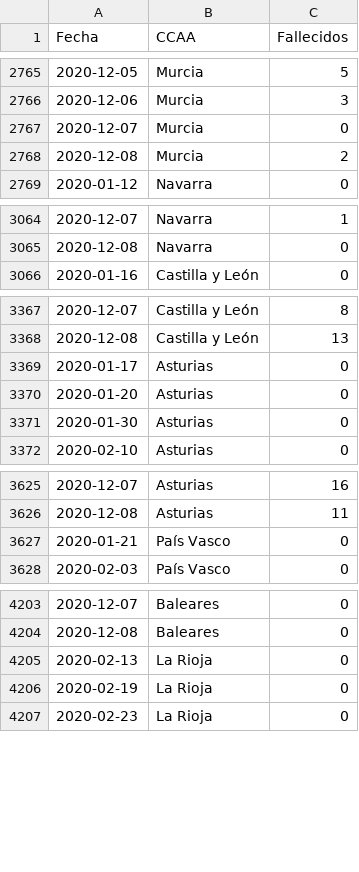
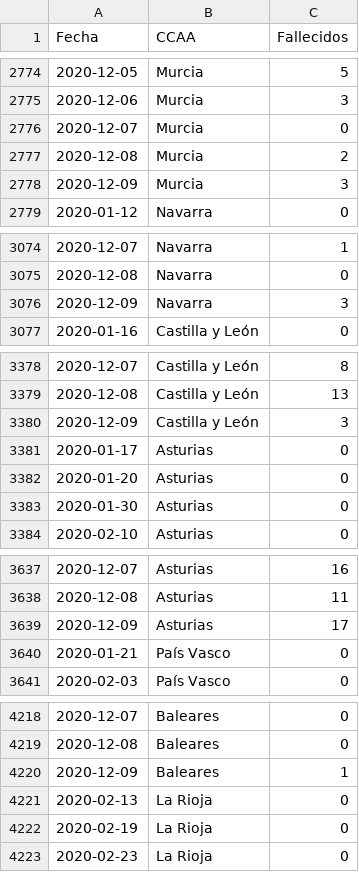
Before and after one commit to datadista/datasets, a CSV file: COVID 19/ccaa_covid19_fallecidos_por_fecha_defuncion_nueva_serie_original.csv, drawn as a sheet; only a part is shown, gaps mark what is left out; the diff covers the shown part only; the diff names each change by its address in the sheet, - before the commit and + after, or states it on an @@ line.

```diff
--- a/COVID 19/ccaa_covid19_fallecidos_por_fecha_defuncion_nueva_serie_original.csv
+++ b/COVID 19/ccaa_covid19_fallecidos_por_fecha_defuncion_nueva_serie_original.csv
+row 2778: 2020-12-09 | Murcia | 3
+row 3076: 2020-12-09 | Navarra | 3
+row 3380: 2020-12-09 | Castilla y León | 3
+row 3639: 2020-12-09 | Asturias | 17
+row 4220: 2020-12-09 | Baleares | 1
```
Also changed, not shown: 17 added rows elsewhere in this file.
